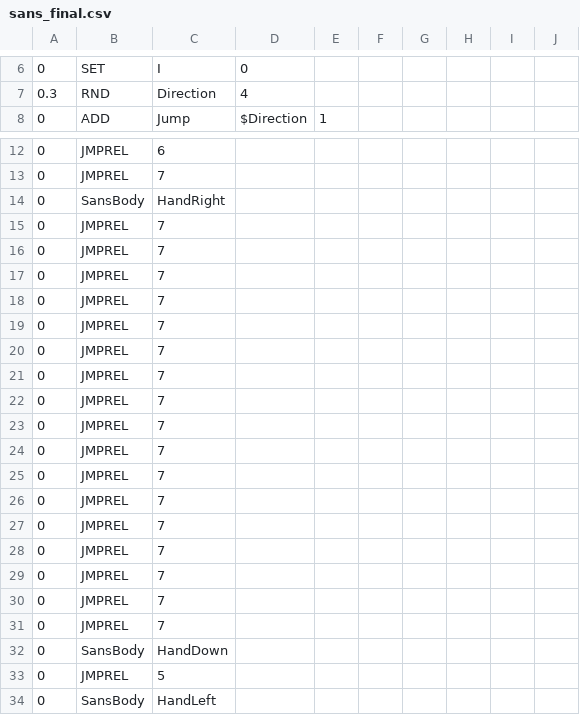
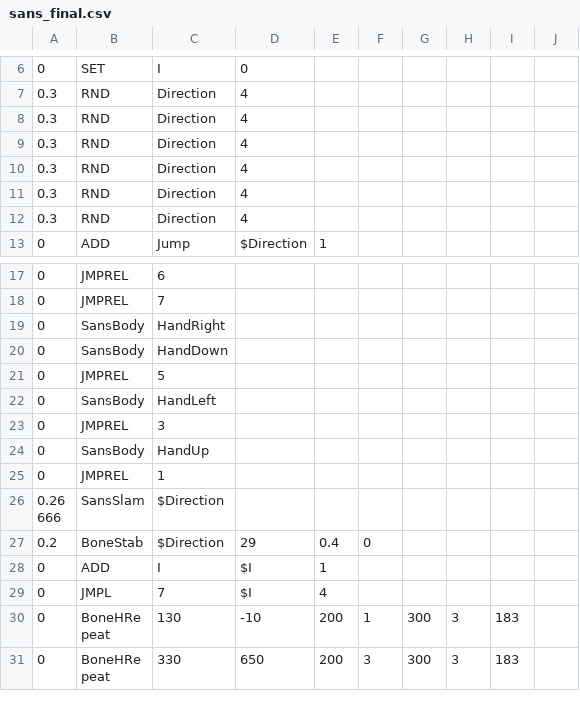
Before and after one commit to TacoOtter123/c2-sans-fight, a CSV file: Files/sans_final.csv, drawn as a sheet; only a part is shown, gaps mark what is left out; the shorter side is filled out with more unchanged rows.

Commit message:
Update sans_final.csv

```diff
--- a/Files/sans_final.csv
+++ b/Files/sans_final.csv
@@ -7,2 +7,7 @@
 0.3,RND,Direction,4,,,,,,
+0.3,RND,Direction,4,,,,,,
+0.3,RND,Direction,4,,,,,,
+0.3,RND,Direction,4,,,,,,
+0.3,RND,Direction,4,,,,,,
+0.3,RND,Direction,4,,,,,,
 0,ADD,Jump,$Direction,1,,,,,
@@ -14,19 +19,2 @@
 0,SansBody,HandRight,,,,,,,
-0,JMPREL,7,,,,,,,
-0,JMPREL,7,,,,,,,
-0,JMPREL,7,,,,,,,
-0,JMPREL,7,,,,,,,
-0,JMPREL,7,,,,,,,
-0,JMPREL,7,,,,,,,
-0,JMPREL,7,,,,,,,
-0,JMPREL,7,,,,,,,
-0,JMPREL,7,,,,,,,
-0,JMPREL,7,,,,,,,
-0,JMPREL,7,,,,,,,
-0,JMPREL,7,,,,,,,
-0,JMPREL,7,,,,,,,
-0,JMPREL,7,,,,,,,
-0,JMPREL,7,,,,,,,
-0,JMPREL,7,,,,,,,
-0,JMPREL,7,,,,,,,
 0,SansBody,HandDown,,,,,,,
```
